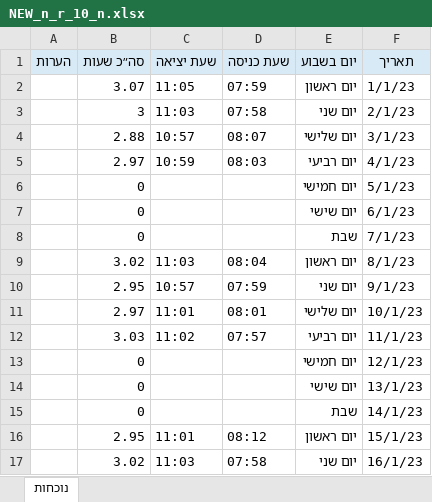
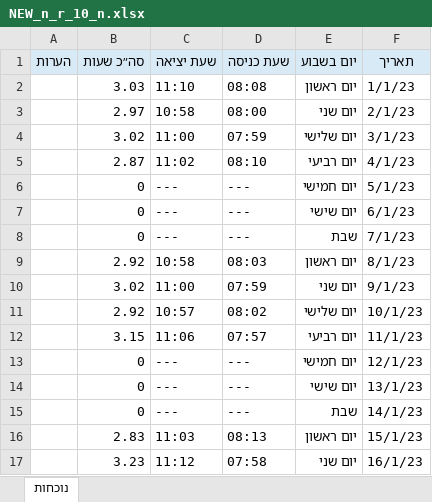
Before and after one commit to Rachel76699/Attendance-Report-Converter, an Excel workbook: attendance_parser/data/output_reports/NEW_n_r_10_n.xlsx, sheet נוכחות, drawn as a sheet; only a part is shown; values as stored, in another font and other column widths than the file's, no borders; the diff covers the shown part only; the diff names each change by its address in the sheet, - before the commit and + after, or states it on an @@ line.

```diff
--- a/attendance_parser/data/output_reports/NEW_n_r_10_n.xlsx (sheet נוכחות)
+++ b/attendance_parser/data/output_reports/NEW_n_r_10_n.xlsx (sheet נוכחות)
-B2 (סה״כ שעות): 3.07
+B2 (סה״כ שעות): 3.03
-C2 (שעת יציאה): 11:05
+C2 (שעת יציאה): 11:10
-D2 (שעת כניסה): 07:59
+D2 (שעת כניסה): 08:08
-B3 (סה״כ שעות): 3
+B3 (סה״כ שעות): 2.97
-C3 (שעת יציאה): 11:03
+C3 (שעת יציאה): 10:58
-D3 (שעת כניסה): 07:58
+D3 (שעת כניסה): 08:00
-B4 (סה״כ שעות): 2.88
+B4 (סה״כ שעות): 3.02
-C4 (שעת יציאה): 10:57
+C4 (שעת יציאה): 11:00
-D4 (שעת כניסה): 08:07
+D4 (שעת כניסה): 07:59
-B5 (סה״כ שעות): 2.97
+B5 (סה״כ שעות): 2.87
-C5 (שעת יציאה): 10:59
+C5 (שעת יציאה): 11:02
-D5 (שעת כניסה): 08:03
+D5 (שעת כניסה): 08:10
-C6:C8 (שעת יציאה): (empty)
+C6:C8 (שעת יציאה): ---
-D6:D8 (שעת כניסה): (empty)
+D6:D8 (שעת כניסה): ---
-B9 (סה״כ שעות): 3.02
+B9 (סה״כ שעות): 2.92
-C9 (שעת יציאה): 11:03
+C9 (שעת יציאה): 10:58
-D9 (שעת כניסה): 08:04
+D9 (שעת כניסה): 08:03
-B10 (סה״כ שעות): 2.95
+B10 (סה״כ שעות): 3.02
-C10 (שעת יציאה): 10:57
+C10 (שעת יציאה): 11:00
-B11 (סה״כ שעות): 2.97
+B11 (סה״כ שעות): 2.92
-C11 (שעת יציאה): 11:01
+C11 (שעת יציאה): 10:57
-D11 (שעת כניסה): 08:01
+D11 (שעת כניסה): 08:02
-B12 (סה״כ שעות): 3.03
+B12 (סה״כ שעות): 3.15
-C12 (שעת יציאה): 11:02
+C12 (שעת יציאה): 11:06
-C13:C15 (שעת יציאה): (empty)
+C13:C15 (שעת יציאה): ---
-D13:D15 (שעת כניסה): (empty)
+D13:D15 (שעת כניסה): ---
-B16 (סה״כ שעות): 2.95
+B16 (סה״כ שעות): 2.83
-C16 (שעת יציאה): 11:01
+C16 (שעת יציאה): 11:03
-D16 (שעת כניסה): 08:12
+D16 (שעת כניסה): 08:13
-B17 (סה״כ שעות): 3.02
+B17 (סה״כ שעות): 3.23
-C17 (שעת יציאה): 11:03
+C17 (שעת יציאה): 11:12
```
Also changed, not shown: 43 edited cells elsewhere in this sheet, attendance_parser/data/output_reports/NEW_a_r_25.xlsx, attendance_parser/data/output_reports/NEW_a_r_9.xlsx, 21 other files.
